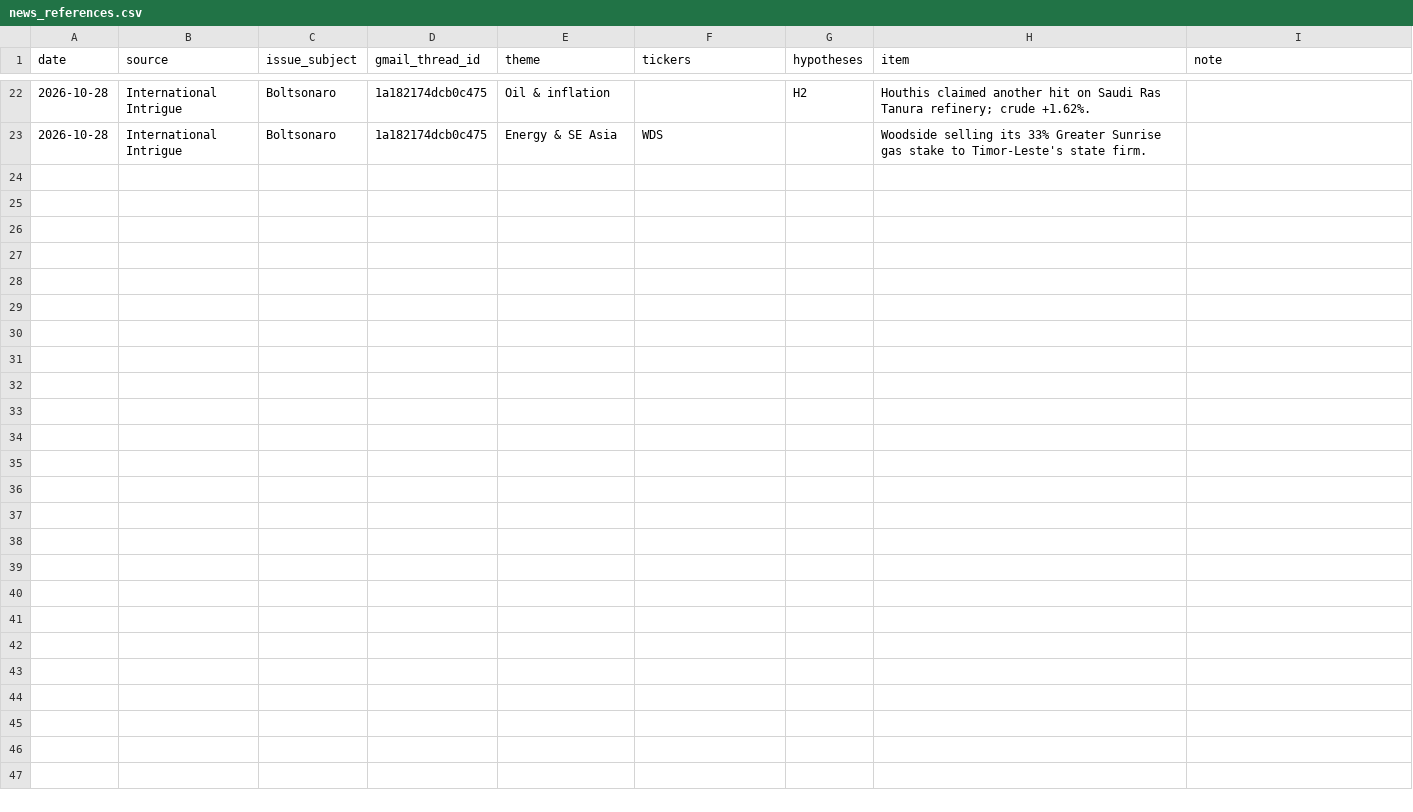
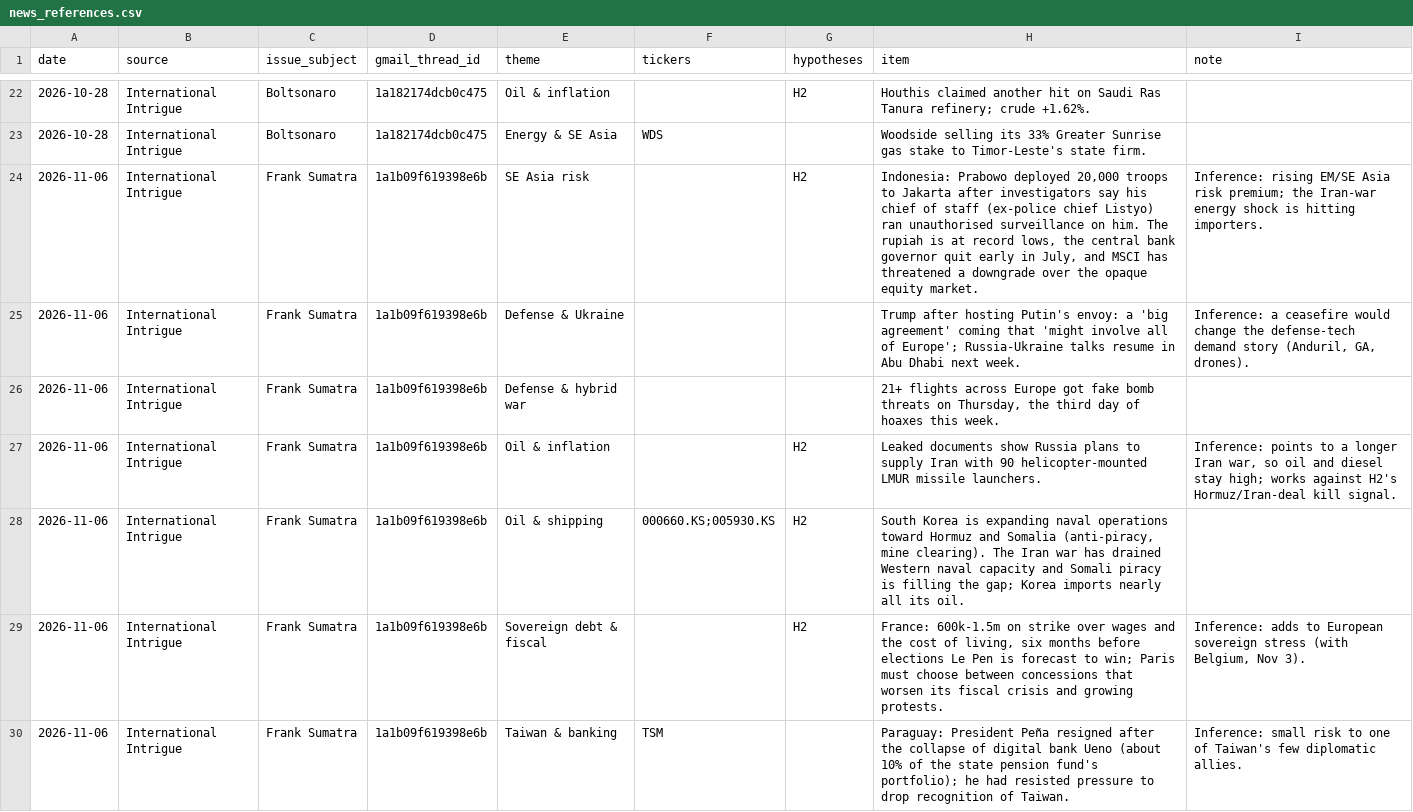
Before and after one commit to sweetbabyjaysus/wheredalootat, a CSV file: investment_tracker/data/news_references.csv, drawn as a sheet; only a part is shown, gaps mark what is left out; the diff names each change by its address in the sheet, - before the commit and + after, or states it on an @@ line.

```diff
--- a/investment_tracker/data/news_references.csv
+++ b/investment_tracker/data/news_references.csv
+row 24: 2026-11-06 | International Intrigue | Frank Sumatra | 1a1b09f619398e6b | SE Asia risk |  | H2 | Indonesia: Prabowo deployed 20,000 troops to Jakarta after investigators say his chief of staff (ex-police chief Listyo) ran unauthorised surveillance on him. The rupiah is at record lows, the central bank governor quit early in July, and MSCI has threatened a downgrade over the opaque equity market. | Inference: rising EM/SE Asia risk premium; the Iran-war energy shock is hitting importers.
+row 25: 2026-11-06 | International Intrigue | Frank Sumatra | 1a1b09f619398e6b | Defense & Ukraine |  |  | Trump after hosting Putin's envoy: a 'big agreement' coming that 'might involve all of Europe'; Russia-Ukraine talks resume in Abu Dhabi next week. | Inference: a ceasefire would change the defense-tech demand story (Anduril, GA, drones).
+row 26: 2026-11-06 | International Intrigue | Frank Sumatra | 1a1b09f619398e6b | Defense & hybrid war |  |  | 21+ flights across Europe got fake bomb threats on Thursday, the third day of hoaxes this week.
+row 27: 2026-11-06 | International Intrigue | Frank Sumatra | 1a1b09f619398e6b | Oil & inflation |  | H2 | Leaked documents show Russia plans to supply Iran with 90 helicopter-mounted LMUR missile launchers. | Inference: points to a longer Iran war, so oil and diesel stay high; works against H2's Hormuz/Iran-deal kill signal.
+row 28: 2026-11-06 | International Intrigue | Frank Sumatra | 1a1b09f619398e6b | Oil & shipping | 000660.KS;005930.KS | H2 | South Korea is expanding naval operations toward Hormuz and Somalia (anti-piracy, mine clearing). The Iran war has drained Western naval capacity and Somali piracy is filling the gap; Korea imports nearly all its oil.
+row 29: 2026-11-06 | International Intrigue | Frank Sumatra | 1a1b09f619398e6b | Sovereign debt & fiscal |  | H2 | France: 600k-1.5m on strike over wages and the cost of living, six months before elections Le Pen is forecast to win; Paris must choose between concessions that worsen its fiscal crisis and growing protests. | Inference: adds to European sovereign stress (with Belgium, Nov 3).
+row 30: 2026-11-06 | International Intrigue | Frank Sumatra | 1a1b09f619398e6b | Taiwan & banking | TSM |  | Paraguay: President Peña resigned after the collapse of digital bank Ueno (about 10% of the state pension fund's portfolio); he had resisted pressure to drop recognition of Taiwan. | Inference: small risk to one of Taiwan's few diplomatic allies.
```
Also changed, not shown: 1 other file.
